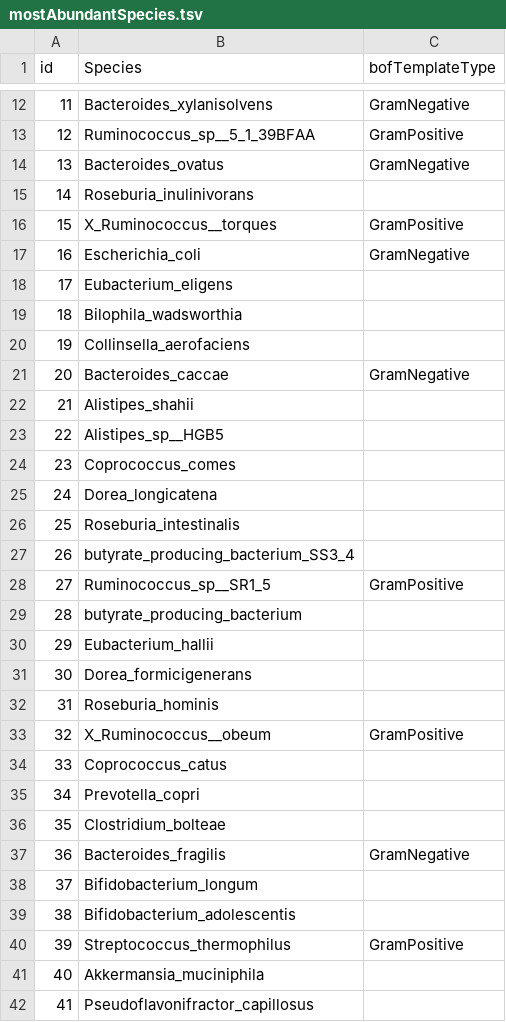
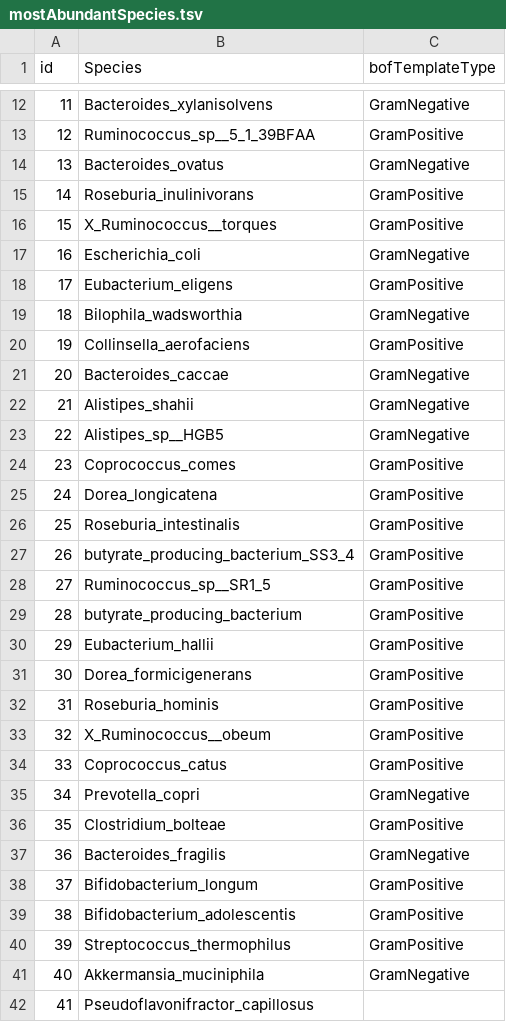
Before and after one commit to JunGeng/Microbiota-D3, a TSV file: data/initial_data/mostAbundantSpecies.tsv, drawn as a sheet; only a part is shown, gaps mark what is left out; the diff covers the shown part only.

Commit message:
feat: add more Gram stain types

```diff
--- a/data/initial_data/mostAbundantSpecies.tsv
+++ b/data/initial_data/mostAbundantSpecies.tsv
@@ -14,29 +14,29 @@ id	Species	bofTemplateType
 13	Bacteroides_ovatus	GramNegative
-14	Roseburia_inulinivorans	
+14	Roseburia_inulinivorans	GramPositive
 15	X_Ruminococcus__torques	GramPositive
 16	Escherichia_coli	GramNegative
-17	Eubacterium_eligens	
-18	Bilophila_wadsworthia	
-19	Collinsella_aerofaciens	
+17	Eubacterium_eligens	GramPositive
+18	Bilophila_wadsworthia	GramNegative
+19	Collinsella_aerofaciens	GramPositive
 20	Bacteroides_caccae	GramNegative
-21	Alistipes_shahii	
-22	Alistipes_sp__HGB5	
-23	Coprococcus_comes	
-24	Dorea_longicatena	
-25	Roseburia_intestinalis	
-26	butyrate_producing_bacterium_SS3_4	
+21	Alistipes_shahii	GramNegative
+22	Alistipes_sp__HGB5	GramNegative
+23	Coprococcus_comes	GramPositive
+24	Dorea_longicatena	GramPositive
+25	Roseburia_intestinalis	GramPositive
+26	butyrate_producing_bacterium_SS3_4	GramPositive
 27	Ruminococcus_sp__SR1_5	GramPositive
-28	butyrate_producing_bacterium	
-29	Eubacterium_hallii	
-30	Dorea_formicigenerans	
-31	Roseburia_hominis	
+28	butyrate_producing_bacterium	GramPositive
+29	Eubacterium_hallii	GramPositive
+30	Dorea_formicigenerans	GramPositive
+31	Roseburia_hominis	GramPositive
 32	X_Ruminococcus__obeum	GramPositive
-33	Coprococcus_catus	
-34	Prevotella_copri	
-35	Clostridium_bolteae	
+33	Coprococcus_catus	GramPositive
+34	Prevotella_copri	GramNegative
+35	Clostridium_bolteae	GramPositive
 36	Bacteroides_fragilis	GramNegative
-37	Bifidobacterium_longum	
-38	Bifidobacterium_adolescentis	
+37	Bifidobacterium_longum	GramPositive
+38	Bifidobacterium_adolescentis	GramPositive
 39	Streptococcus_thermophilus	GramPositive
-40	Akkermansia_muciniphila	
+40	Akkermansia_muciniphila	GramNegative
 41	Pseudoflavonifractor_capillosus	
```
Also changed, not shown: 52 edited cells elsewhere in this file.
